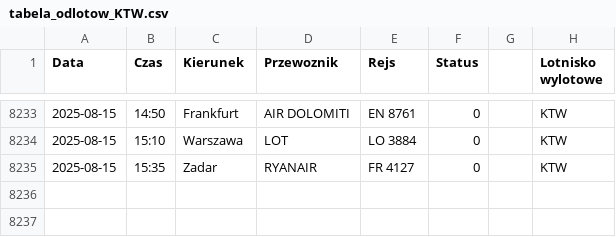
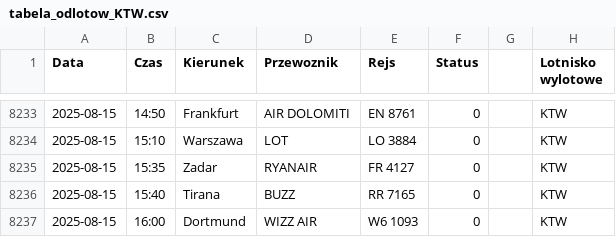
Before and after one commit to dariazielinska/departures-scraper, a CSV file: scraper/scraper_output/tabela_odlotow_KTW.csv, drawn as a sheet; only a part is shown, gaps mark what is left out.

```diff
--- a/scraper/scraper_output/tabela_odlotow_KTW.csv
+++ b/scraper/scraper_output/tabela_odlotow_KTW.csv
@@ -8235 +8235,3 @@ Data;Czas;Kierunek;Przewoznik;Rejs;Status;;Lotnisko wylotowe
 2025-08-15;15:35;Zadar;RYANAIR;FR 4127;0;;"KTW"
+2025-08-15;15:40;Tirana;BUZZ;RR 7165;0;;"KTW"
+2025-08-15;16:00;Dortmund;WIZZ AIR;W6 1093;0;;"KTW"
```
Also changed, not shown: scraper/scraper_output/tabela_odlotow_GDN.csv, scraper/scraper_output/tabela_odlotow_RZE.csv, 2 other files.
